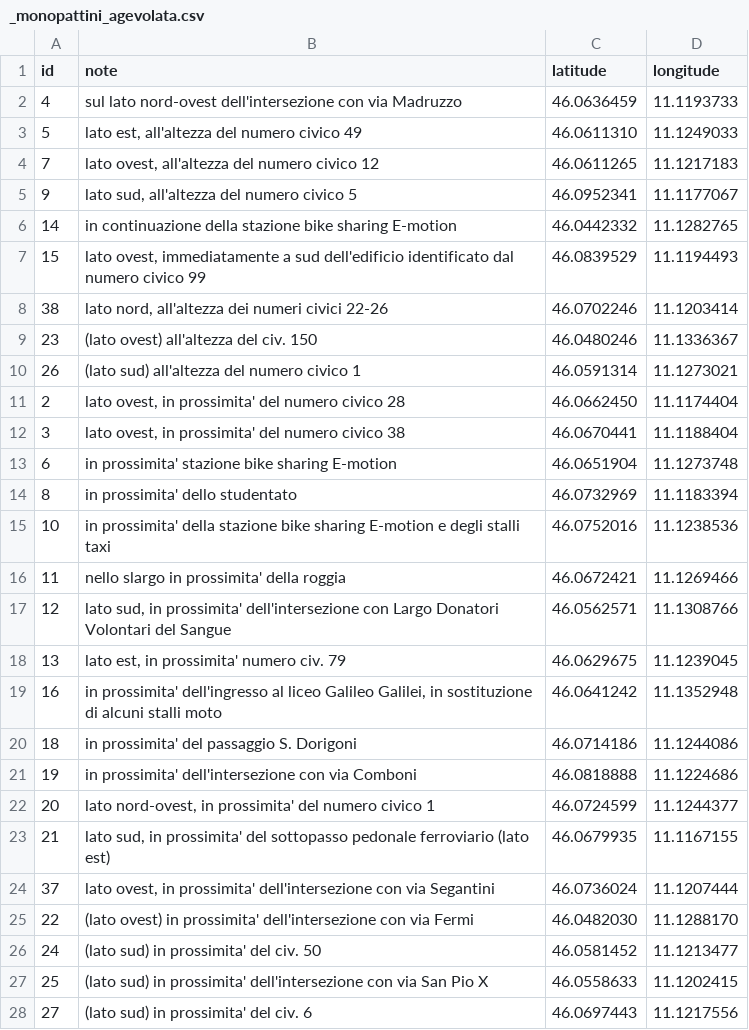
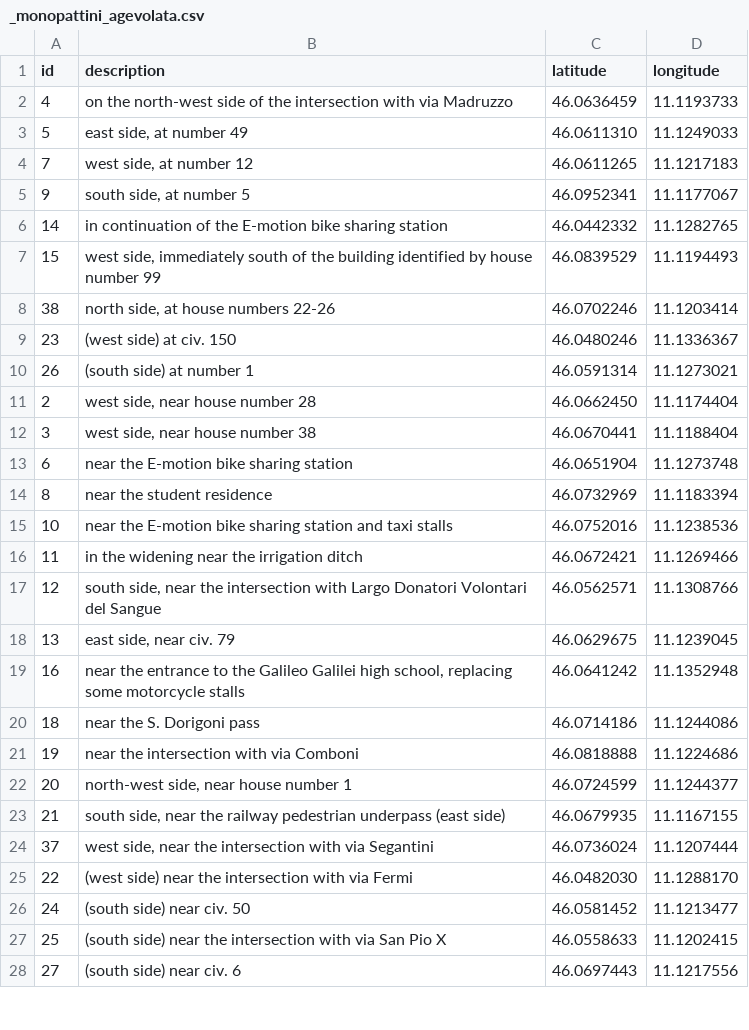
Before and after one commit to NikoMrs/KGE-Trentino-Territory-Transportation, a CSV file: Phase 2 - Information Gathering/Datasets/cleaned datasets/_monopattini_agevolata.csv, drawn as a sheet; only a part is shown; the diff covers the shown part only.

```diff
--- a/Phase 2 - Information Gathering/Datasets/cleaned datasets/_monopattini_agevolata.csv
+++ b/Phase 2 - Information Gathering/Datasets/cleaned datasets/_monopattini_agevolata.csv
@@ -1,28 +1,28 @@
-id;note;latitude;longitude
-4;sul lato nord-ovest dell'intersezione con via Madruzzo;46.0636459;11.1193733
-5;lato est, all'altezza del numero civico 49;46.0611310;11.1249033
-7;lato ovest, all'altezza del numero civico 12;46.0611265;11.1217183
-9;lato sud, all'altezza del numero civico 5;46.0952341;11.1177067
-14;in continuazione della stazione bike sharing E-motion;46.0442332;11.1282765
-15;lato ovest, immediatamente a sud dell'edificio identificato dal numero civico 99;46.0839529;11.1194493
-38;lato nord, all'altezza dei numeri civici 22-26;46.0702246;11.1203414
-23;(lato ovest) all'altezza del civ. 150;46.0480246;11.1336367
-26;(lato sud) all'altezza del numero civico 1;46.0591314;11.1273021
-2;lato ovest, in prossimita' del numero civico 28;46.0662450;11.1174404
-3;lato ovest, in prossimita' del numero civico 38;46.0670441;11.1188404
-6;in prossimita' stazione bike sharing E-motion;46.0651904;11.1273748
-8;in prossimita' dello studentato;46.0732969;11.1183394
-10;in prossimita' della stazione bike sharing E-motion e degli stalli taxi;46.0752016;11.1238536
-11;nello slargo in prossimita' della roggia;46.0672421;11.1269466
-12;lato sud, in prossimita' dell'intersezione con Largo Donatori Volontari del Sangue;46.0562571;11.1308766
-13;lato est, in prossimita' numero civ. 79;46.0629675;11.1239045
-16;in prossimita' dell'ingresso al liceo Galileo Galilei, in sostituzione di alcuni stalli moto;46.0641242;11.1352948
-18;in prossimita' del passaggio S. Dorigoni;46.0714186;11.1244086
-19;in prossimita' dell'intersezione con via Comboni;46.0818888;11.1224686
-20;lato nord-ovest, in prossimita' del numero civico 1;46.0724599;11.1244377
-21;lato sud, in prossimita' del sottopasso pedonale ferroviario (lato est);46.0679935;11.1167155
-37;lato ovest, in prossimita' dell'intersezione con via Segantini;46.0736024;11.1207444
-22;(lato ovest) in prossimita' dell'intersezione con via Fermi;46.0482030;11.1288170
-24;(lato sud) in prossimita' del civ. 50;46.0581452;11.1213477
-25;(lato sud) in prossimita' dell'intersezione con via San Pio X;46.0558633;11.1202415
-27;(lato sud) in prossimita' del civ. 6;46.0697443;11.1217556
+id;description;latitude;longitude
+4;on the north-west side of the intersection with via Madruzzo;46.0636459;11.1193733
+5;east side, at number 49;46.0611310;11.1249033
+7;west side, at number 12;46.0611265;11.1217183
+9;south side, at number 5;46.0952341;11.1177067
+14;in continuation of the E-motion bike sharing station;46.0442332;11.1282765
+15;west side, immediately south of the building identified by house number 99;46.0839529;11.1194493
+38;north side, at house numbers 22-26;46.0702246;11.1203414
+23;(west side) at civ. 150;46.0480246;11.1336367
+26;(south side) at number 1;46.0591314;11.1273021
+2;west side, near house number 28;46.0662450;11.1174404
+3;west side, near house number 38;46.0670441;11.1188404
+6;near the E-motion bike sharing station;46.0651904;11.1273748
+8;near the student residence;46.0732969;11.1183394
+10;near the E-motion bike sharing station and taxi stalls;46.0752016;11.1238536
+11;in the widening near the irrigation ditch;46.0672421;11.1269466
+12;south side, near the intersection with Largo Donatori Volontari del Sangue;46.0562571;11.1308766
+13;east side, near civ. 79;46.0629675;11.1239045
+16;near the entrance to the Galileo Galilei high school, replacing some motorcycle stalls;46.0641242;11.1352948
+18;near the S. Dorigoni pass;46.0714186;11.1244086
+19;near the intersection with via Comboni;46.0818888;11.1224686
+20;north-west side, near house number 1;46.0724599;11.1244377
+21;south side, near the railway pedestrian underpass (east side);46.0679935;11.1167155
+37;west side, near the intersection with via Segantini;46.0736024;11.1207444
+22;(west side) near the intersection with via Fermi;46.0482030;11.1288170
+24;(south side) near civ. 50;46.0581452;11.1213477
+25;(south side) near the intersection with via San Pio X;46.0558633;11.1202415
+27;(south side) near civ. 6;46.0697443;11.1217556
```
Also changed, not shown: 12 edited cells elsewhere in this file, Phase 2 - Information Gathering/Datasets/cleaned datasets/_rastrelliere.csv, 3 other files.
